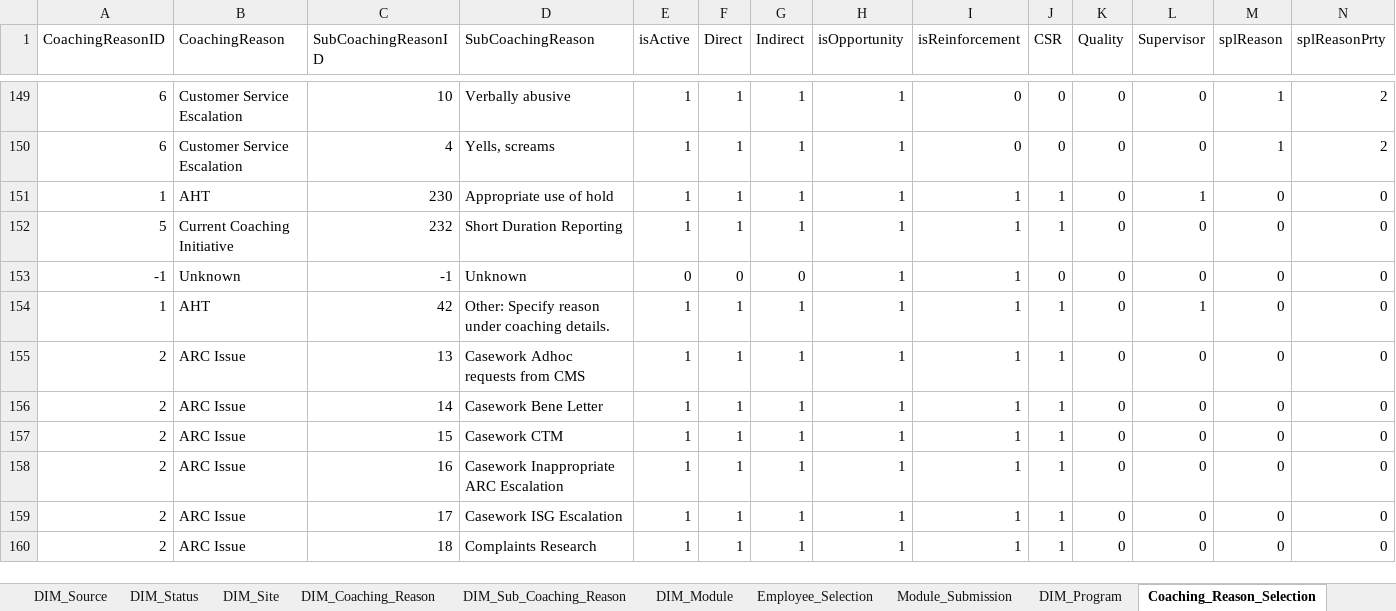
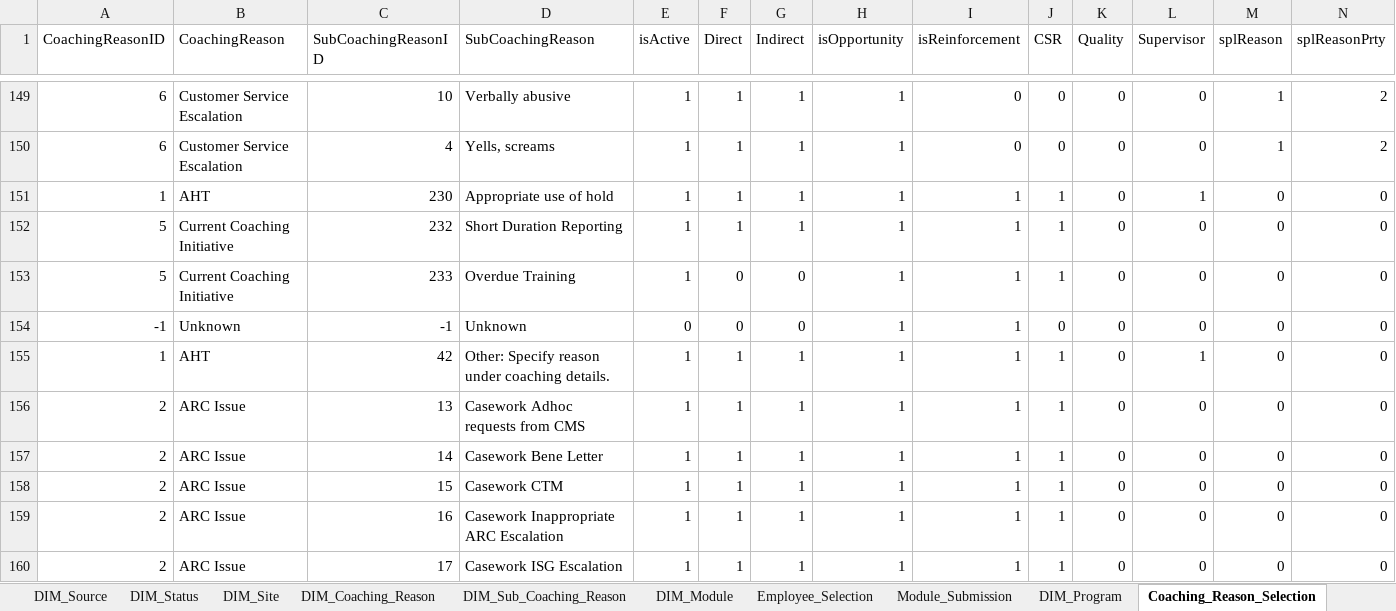
Before and after one commit to maximus-cco/eCoaching_V2_Bak, an Excel workbook: Design/CCO_eCoaching_Dimension_Table_Data.xlsx, sheet Coaching_Reason_Selection, drawn as a sheet; only a part is shown, gaps mark what is left out; the shorter side is filled out with more unchanged rows; values as stored, in another font and other column widths than the file's, no borders; rows hold the shown columns only; the diff names each change by its address in the sheet, - before the commit and + after, or states it on an @@ line.

Commit message:
Internal version 37. Updates for TFS 2283.
git-tfs-id: [https://tfs.omnicloud.local/tfs/cco%20program/]$/eCoaching_V2;C34095

```diff
--- a/Design/CCO_eCoaching_Dimension_Table_Data.xlsx (sheet Coaching_Reason_Selection)
+++ b/Design/CCO_eCoaching_Dimension_Table_Data.xlsx (sheet Coaching_Reason_Selection)
+row 153: 5 | Current Coaching Initiative | 233 | Overdue Training | 1 | 0 | 0 | 1 | 1 | 1 | 0 | 0 | 0 | 0
```
Also changed, not shown: sheet Revision_History, sheet DIM_Sub_Coaching_Reason.
